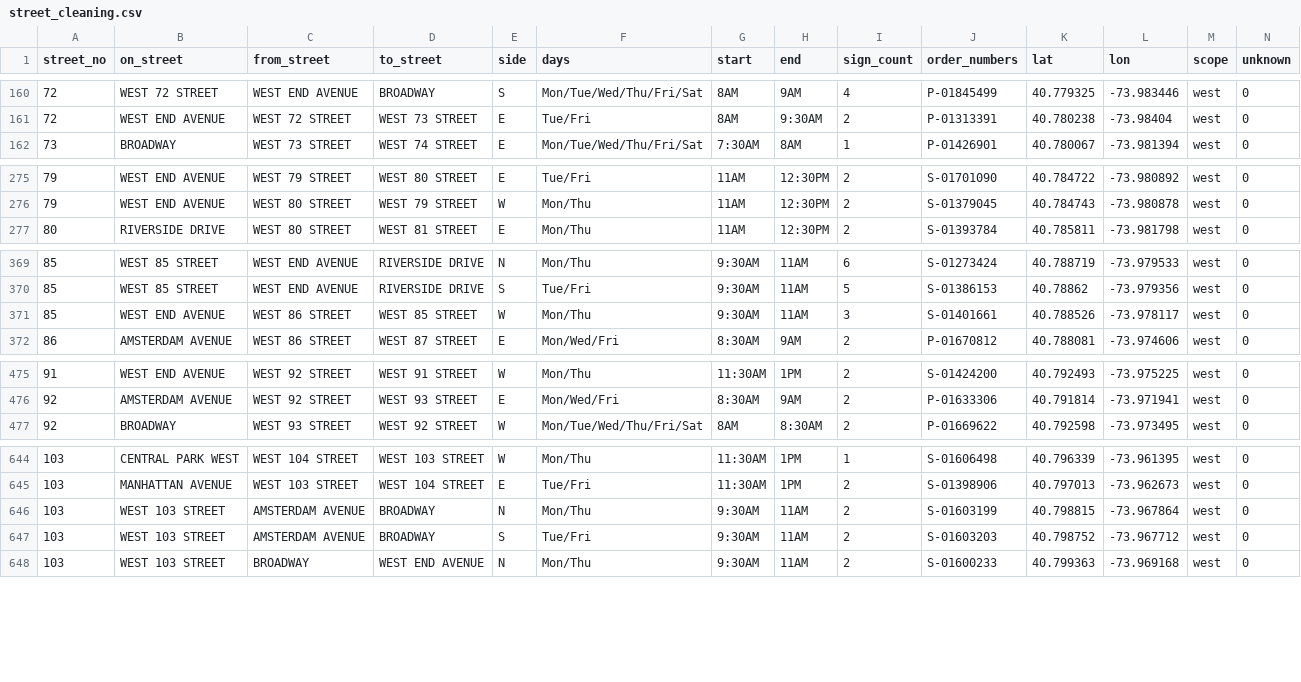
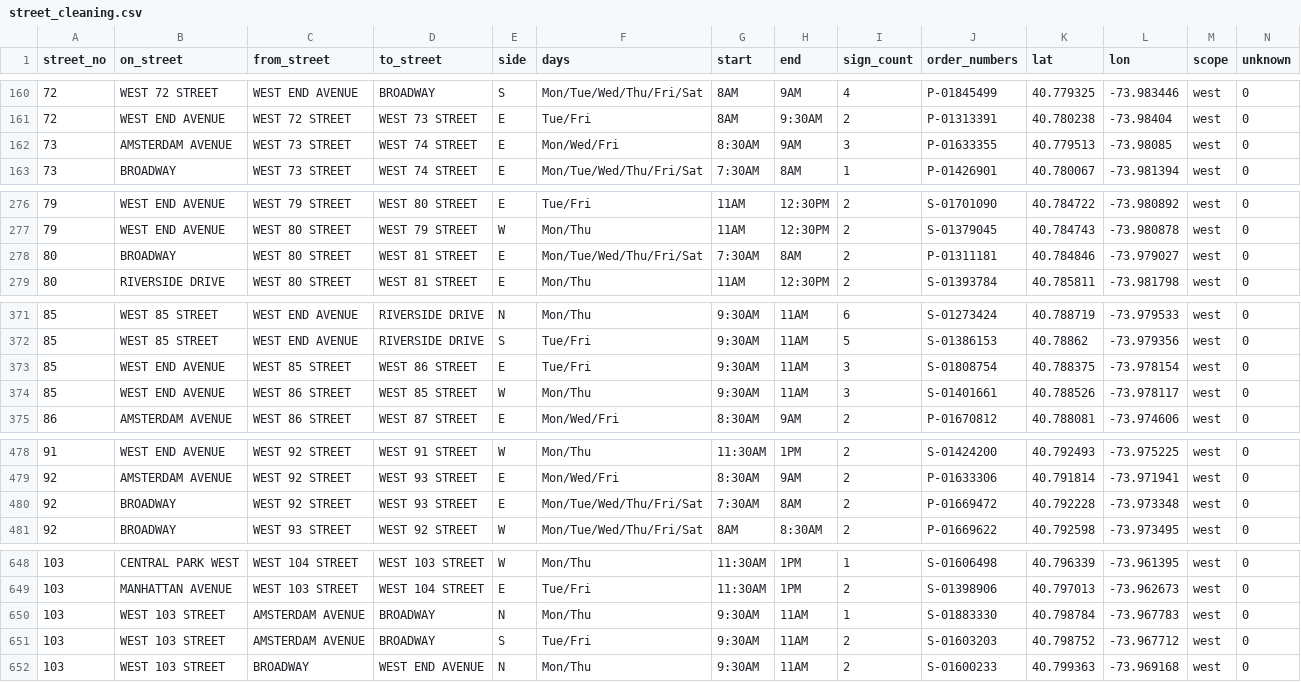
Before and after one commit to brandonbm-creator/nyc-street-parking, a CSV file: data/street_cleaning.csv, drawn as a sheet; only a part is shown, gaps mark what is left out.

```diff
--- a/data/street_cleaning.csv
+++ b/data/street_cleaning.csv
@@ -161,2 +161,3 @@ street_no,on_street,from_street,to_street,side,days,start,end,sign_count,order_n
 72,WEST END AVENUE,WEST 72 STREET,WEST 73 STREET,E,Tue/Fri,8AM,9:30AM,2,P-01313391,40.780238,-73.98404,west,0
+73,AMSTERDAM AVENUE,WEST 73 STREET,WEST 74 STREET,E,Mon/Wed/Fri,8:30AM,9AM,3,P-01633355,40.779513,-73.98085,west,0
 73,BROADWAY,WEST 73 STREET,WEST 74 STREET,E,Mon/Tue/Wed/Thu/Fri/Sat,7:30AM,8AM,1,P-01426901,40.780067,-73.981394,west,0
@@ -276,2 +277,3 @@ street_no,on_street,from_street,to_street,side,days,start,end,sign_count,order_n
 79,WEST END AVENUE,WEST 80 STREET,WEST 79 STREET,W,Mon/Thu,11AM,12:30PM,2,S-01379045,40.784743,-73.980878,west,0
+80,BROADWAY,WEST 80 STREET,WEST 81 STREET,E,Mon/Tue/Wed/Thu/Fri/Sat,7:30AM,8AM,2,P-01311181,40.784846,-73.979027,west,0
 80,RIVERSIDE DRIVE,WEST 80 STREET,WEST 81 STREET,E,Mon/Thu,11AM,12:30PM,2,S-01393784,40.785811,-73.981798,west,0
@@ -370,2 +372,3 @@ street_no,on_street,from_street,to_street,side,days,start,end,sign_count,order_n
 85,WEST 85 STREET,WEST END AVENUE,RIVERSIDE DRIVE,S,Tue/Fri,9:30AM,11AM,5,S-01386153,40.78862,-73.979356,west,0
+85,WEST END AVENUE,WEST 85 STREET,WEST 86 STREET,E,Tue/Fri,9:30AM,11AM,3,S-01808754,40.788375,-73.978154,west,0
 85,WEST END AVENUE,WEST 86 STREET,WEST 85 STREET,W,Mon/Thu,9:30AM,11AM,3,S-01401661,40.788526,-73.978117,west,0
@@ -476,2 +479,3 @@ street_no,on_street,from_street,to_street,side,days,start,end,sign_count,order_n
 92,AMSTERDAM AVENUE,WEST 92 STREET,WEST 93 STREET,E,Mon/Wed/Fri,8:30AM,9AM,2,P-01633306,40.791814,-73.971941,west,0
+92,BROADWAY,WEST 92 STREET,WEST 93 STREET,E,Mon/Tue/Wed/Thu/Fri/Sat,7:30AM,8AM,2,P-01669472,40.792228,-73.973348,west,0
 92,BROADWAY,WEST 93 STREET,WEST 92 STREET,W,Mon/Tue/Wed/Thu/Fri/Sat,8AM,8:30AM,2,P-01669622,40.792598,-73.973495,west,0
@@ -645,3 +649,3 @@ street_no,on_street,from_street,to_street,side,days,start,end,sign_count,order_n
 103,MANHATTAN AVENUE,WEST 103 STREET,WEST 104 STREET,E,Tue/Fri,11:30AM,1PM,2,S-01398906,40.797013,-73.962673,west,0
-103,WEST 103 STREET,AMSTERDAM AVENUE,BROADWAY,N,Mon/Thu,9:30AM,11AM,2,S-01603199,40.798815,-73.967864,west,0
+103,WEST 103 STREET,AMSTERDAM AVENUE,BROADWAY,N,Mon/Thu,9:30AM,11AM,1,S-01883330,40.798784,-73.967783,west,0
 103,WEST 103 STREET,AMSTERDAM AVENUE,BROADWAY,S,Tue/Fri,9:30AM,11AM,2,S-01603203,40.798752,-73.967712,west,0
```
Also changed, not shown: 1 other file.
